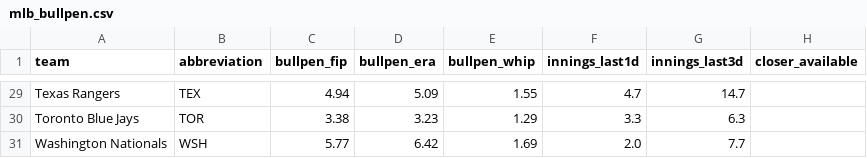
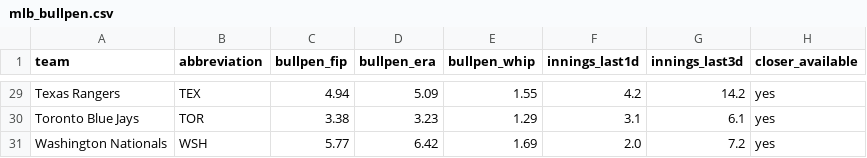
Before and after one commit to ceddto100/Kelly-s-Criterion-calculator, a CSV file: frontend/public/stats/mlb/mlb_bullpen.csv, drawn as a sheet; only a part is shown, gaps mark what is left out; the diff covers the shown part only.

```diff
--- a/frontend/public/stats/mlb/mlb_bullpen.csv
+++ b/frontend/public/stats/mlb/mlb_bullpen.csv
@@ -29,3 +29,3 @@
-"Texas Rangers","TEX","4.94","5.09","1.55","4.7","14.7",""
-"Toronto Blue Jays","TOR","3.38","3.23","1.29","3.3","6.3",""
-"Washington Nationals","WSH","5.77","6.42","1.69","2.0","7.7",""
+"Texas Rangers","TEX","4.94","5.09","1.55","4.2","14.2","yes"
+"Toronto Blue Jays","TOR","3.38","3.23","1.29","3.1","6.1","yes"
+"Washington Nationals","WSH","5.77","6.42","1.69","2.0","7.2","yes"
```
Also changed, not shown: 52 edited cells elsewhere in this file, frontend/public/stats/mlb/mlb_parks.csv, frontend/public/stats/mlb/mlb_slate.csv, 3 other files.
